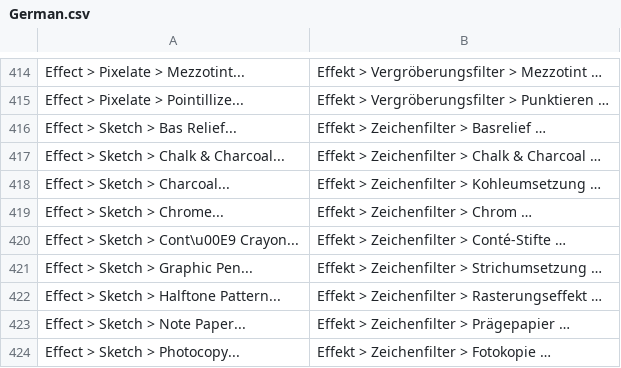
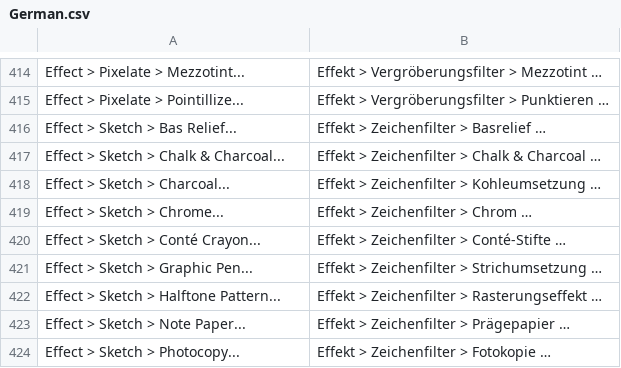
Before and after one commit to joshbduncan/AiCommandPalette, a CSV file: localization/German.csv, drawn as a sheet; only a part is shown, gaps mark what is left out.

Commit message:
fix Conté Crayon with correct letter

```diff
--- a/localization/German.csv
+++ b/localization/German.csv
@@ -419,3 +419,3 @@ Effect > Sketch > Charcoal...,Effekt > Zeichenfilter > Kohleumsetzung …
 Effect > Sketch > Chrome...,Effekt > Zeichenfilter > Chrom …
-Effect > Sketch > Cont\u00E9 Crayon...,Effekt > Zeichenfilter > Conté-Stifte …
+Effect > Sketch > Conté Crayon...,Effekt > Zeichenfilter > Conté-Stifte …
 Effect > Sketch > Graphic Pen...,Effekt > Zeichenfilter > Strichumsetzung …
```
Also changed, not shown: localization/Russian.csv, localization/sample.csv, 3 other files.
